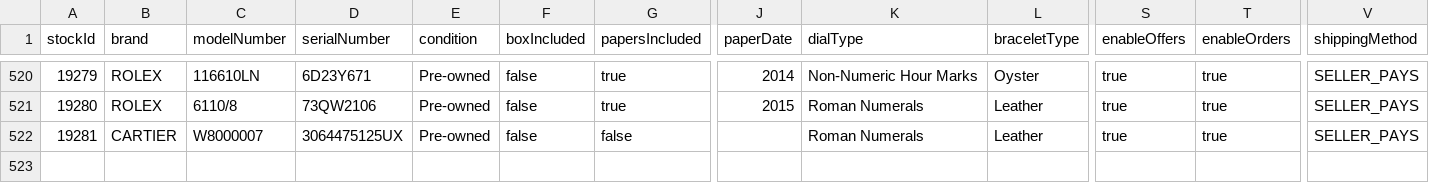
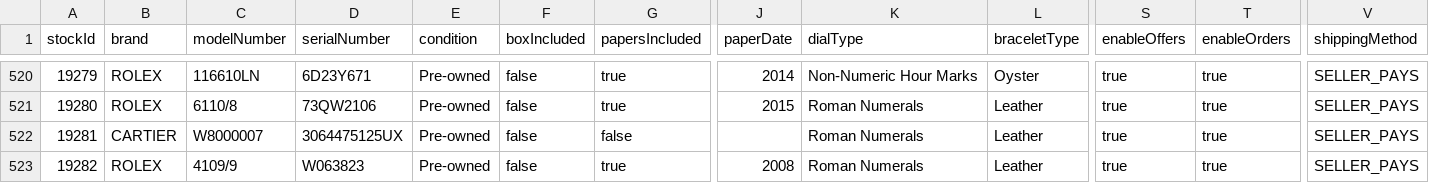
Before and after one commit to swissmadecorp/swissmadecorp-repo, a CSV file: public/uploads/products.csv, drawn as a sheet; only a part is shown, gaps mark what is left out; rows hold the shown columns only; the diff names each change by its address in the sheet, - before the commit and + after, or states it on an @@ line.

Commit message:
Auto-commit 2026-09-24 17:00

```diff
--- a/public/uploads/products.csv
+++ b/public/uploads/products.csv
+row 523: 19282 | ROLEX | 4109/9 | W063823 | Pre-owned | false | true | 2008 | Roman Numerals | Leather | true | true | SELLER_PAYS
```
